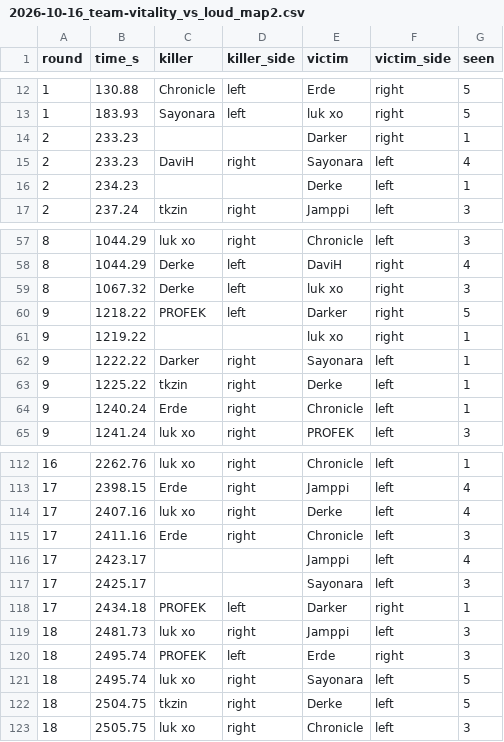
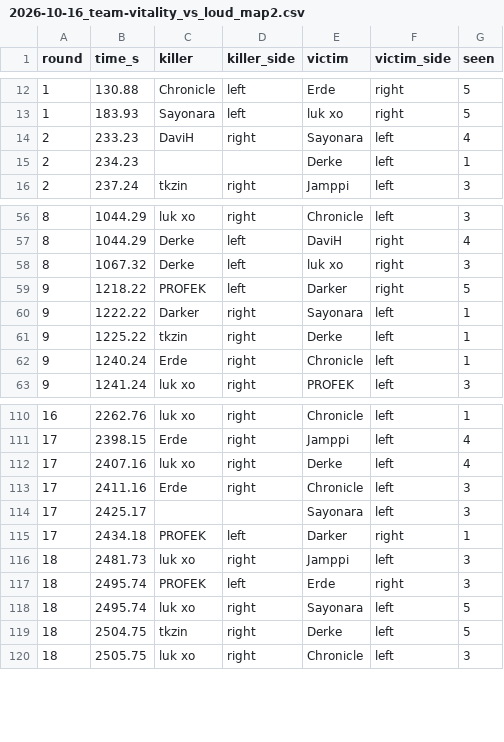
Before and after one commit to kimsokeen/valorant-who-to-spectate, a CSV file: data/kills/2026-10-16_team-vitality_vs_loud_map2.csv, drawn as a sheet; only a part is shown, gaps mark what is left out; the diff names each change by its address in the sheet, - before the commit and + after, or states it on an @@ line.

Commit message:
Kill feed: drop misread duplicate deaths; split rounds that ran together

```diff
--- a/data/kills/2026-10-16_team-vitality_vs_loud_map2.csv
+++ b/data/kills/2026-10-16_team-vitality_vs_loud_map2.csv
-row 14: 2 | 233.23 |  |  | Darker | right | 1
-row 61: 9 | 1219.22 |  |  | luk xo | right | 1
-row 116: 17 | 2423.17 |  |  | Jamppi | left | 4
```
Also changed, not shown: data/kills/2026-09-30_team-vitality_vs_loud_map2.csv, 3 other files.
